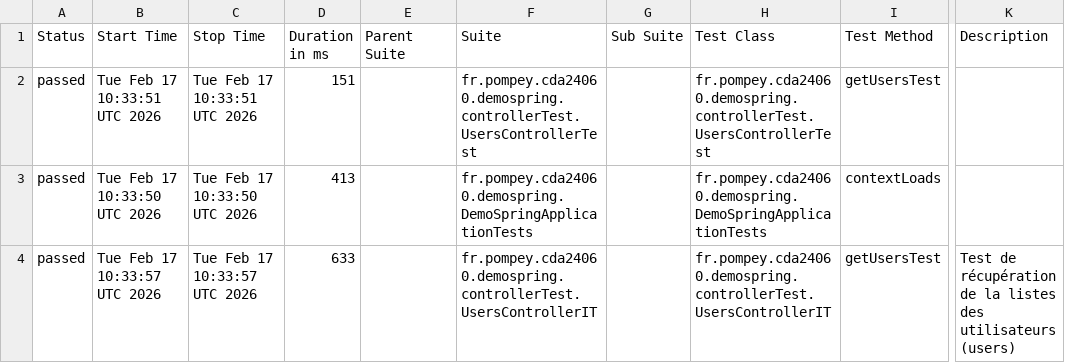
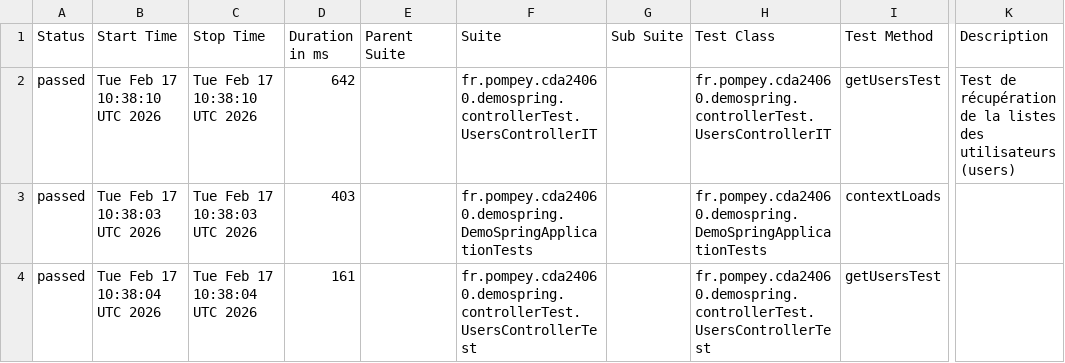
Before and after one commit to marjorie40/demoSpring, a CSV file: allure-report/data/suites.csv, drawn as a sheet; only a part is shown, gaps mark what is left out; the diff names each change by its address in the sheet, - before the commit and + after, or states it on an @@ line.

```diff
--- a/allure-report/data/suites.csv
+++ b/allure-report/data/suites.csv
-B2 (Start Time): Tue Feb 17 10:33:51 UTC 2026
+B2 (Start Time): Tue Feb 17 10:38:10 UTC 2026
-C2 (Stop Time): Tue Feb 17 10:33:51 UTC 2026
+C2 (Stop Time): Tue Feb 17 10:38:10 UTC 2026
-D2 (Duration in ms): 151
+D2 (Duration in ms): 642
-F2 (Suite): fr.pompey.cda24060.demospring.controllerTest.UsersControllerTest
+F2 (Suite): fr.pompey.cda24060.demospring.controllerTest.UsersControllerIT
-H2 (Test Class): fr.pompey.cda24060.demospring.controllerTest.UsersControllerTest
+H2 (Test Class): fr.pompey.cda24060.demospring.controllerTest.UsersControllerIT
-K2 (Description): (empty)
+K2 (Description): Test de récupération de la listes des utilisateurs (users)
-B3 (Start Time): Tue Feb 17 10:33:50 UTC 2026
+B3 (Start Time): Tue Feb 17 10:38:03 UTC 2026
-C3 (Stop Time): Tue Feb 17 10:33:50 UTC 2026
+C3 (Stop Time): Tue Feb 17 10:38:03 UTC 2026
-D3 (Duration in ms): 413
+D3 (Duration in ms): 403
-B4 (Start Time): Tue Feb 17 10:33:57 UTC 2026
+B4 (Start Time): Tue Feb 17 10:38:04 UTC 2026
-C4 (Stop Time): Tue Feb 17 10:33:57 UTC 2026
+C4 (Stop Time): Tue Feb 17 10:38:04 UTC 2026
-D4 (Duration in ms): 633
+D4 (Duration in ms): 161
-F4 (Suite): fr.pompey.cda24060.demospring.controllerTest.UsersControllerIT
+F4 (Suite): fr.pompey.cda24060.demospring.controllerTest.UsersControllerTest
-H4 (Test Class): fr.pompey.cda24060.demospring.controllerTest.UsersControllerIT
+H4 (Test Class): fr.pompey.cda24060.demospring.controllerTest.UsersControllerTest
-K4 (Description): Test de récupération de la listes des utilisateurs (users)
+K4 (Description): (empty)
```
Also changed, not shown: 41 other files.
